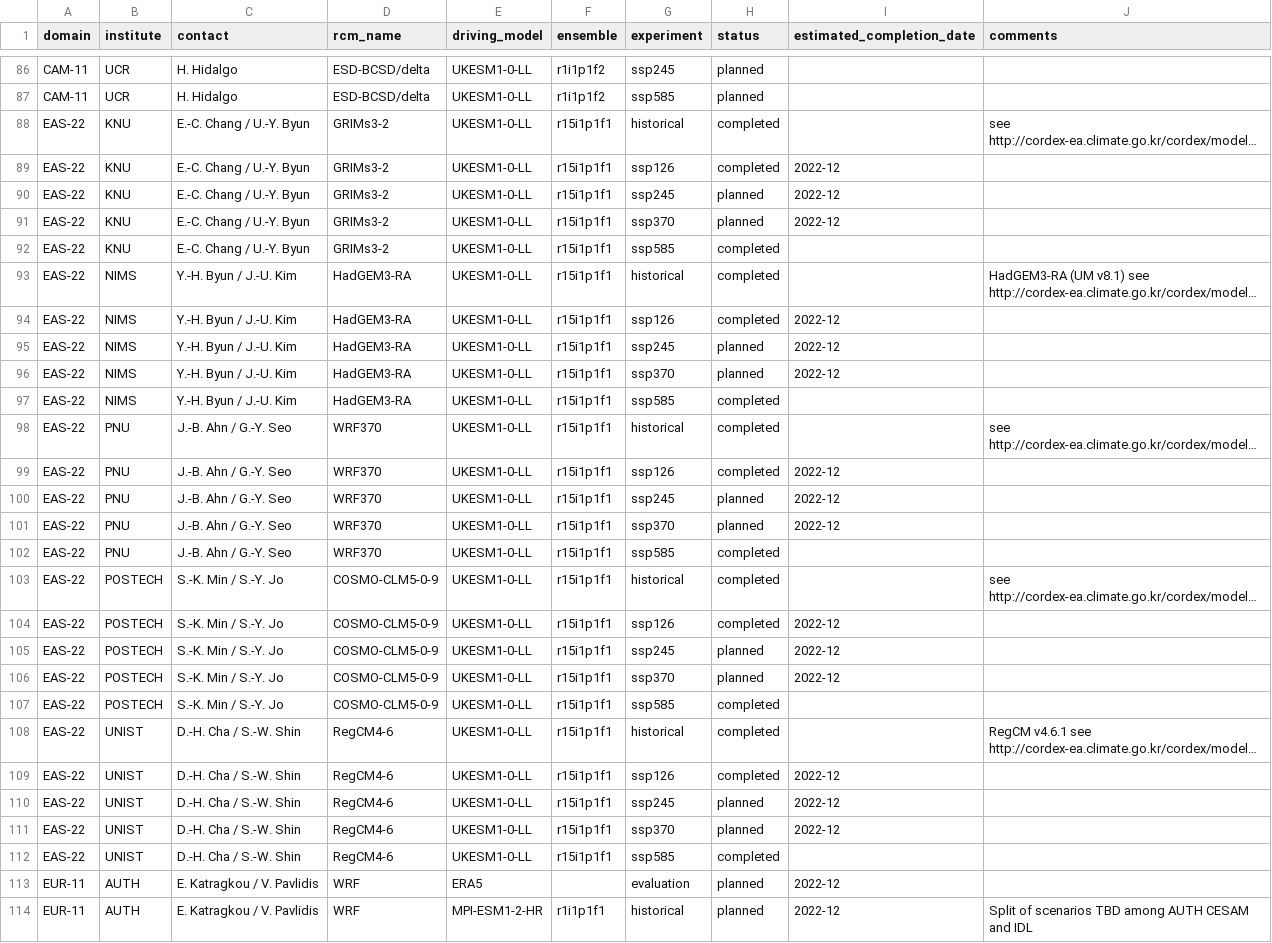
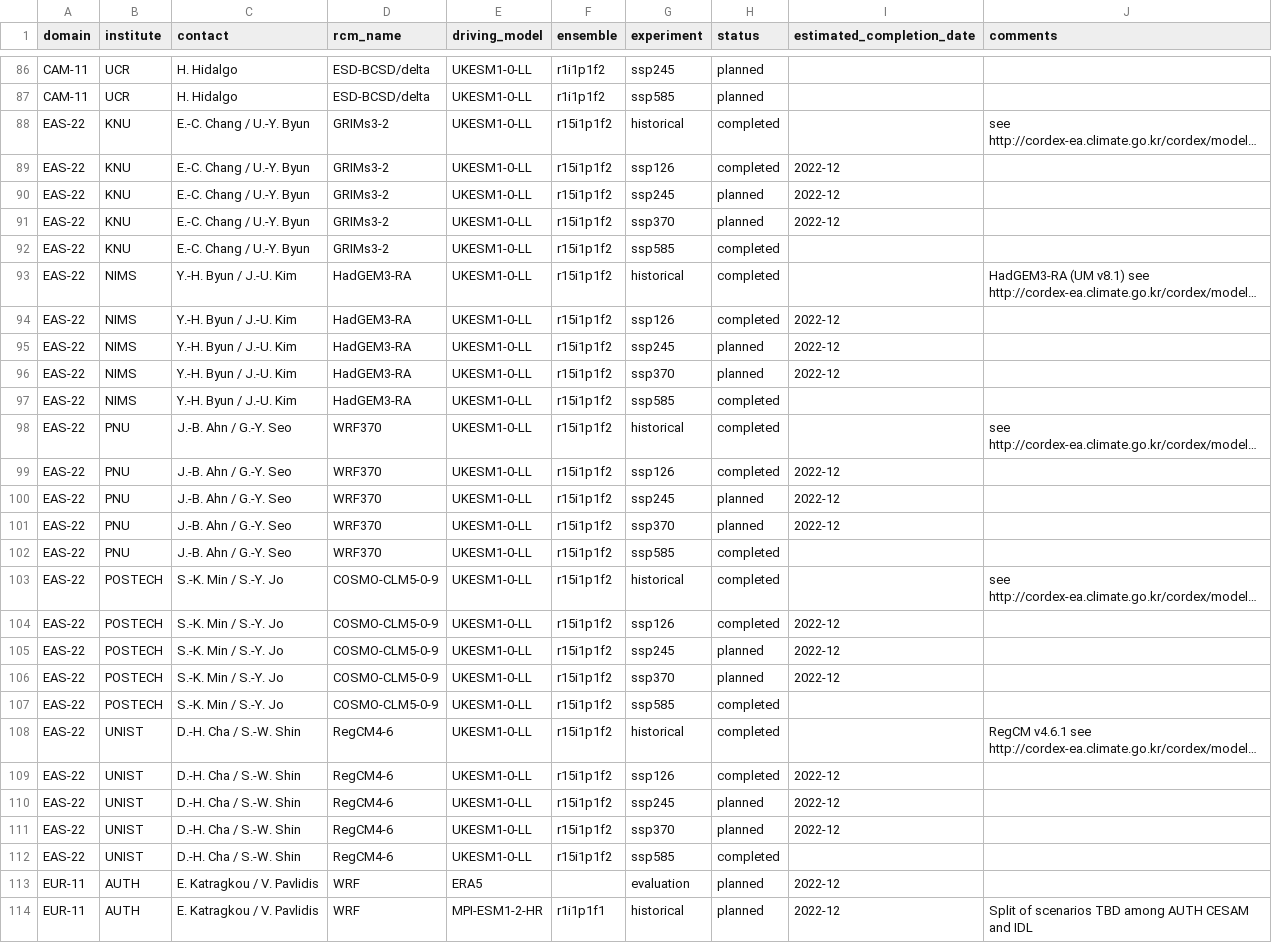
Before and after one commit to jesusff/cmip6-for-cordex, a CSV file: CMIP6_downscaling_plans.csv, drawn as a sheet; only a part is shown, gaps mark what is left out; long unchanged cells end in …; the diff names each change by its address in the sheet, - before the commit and + after, or states it on an @@ line.

Commit message:
Fix UKESM member for EAS-22 plans

```diff
--- a/CMIP6_downscaling_plans.csv
+++ b/CMIP6_downscaling_plans.csv
-F88:F112 (ensemble): r15i1p1f1
+F88:F112 (ensemble): r15i1p1f2
```
